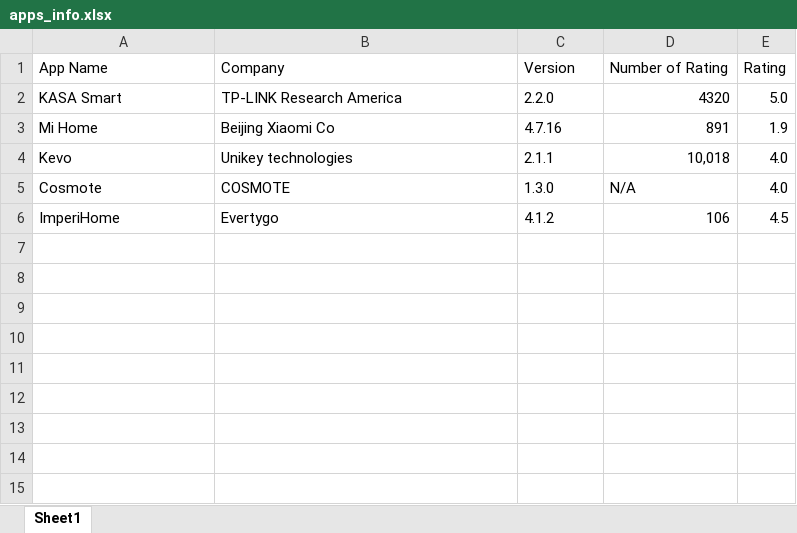
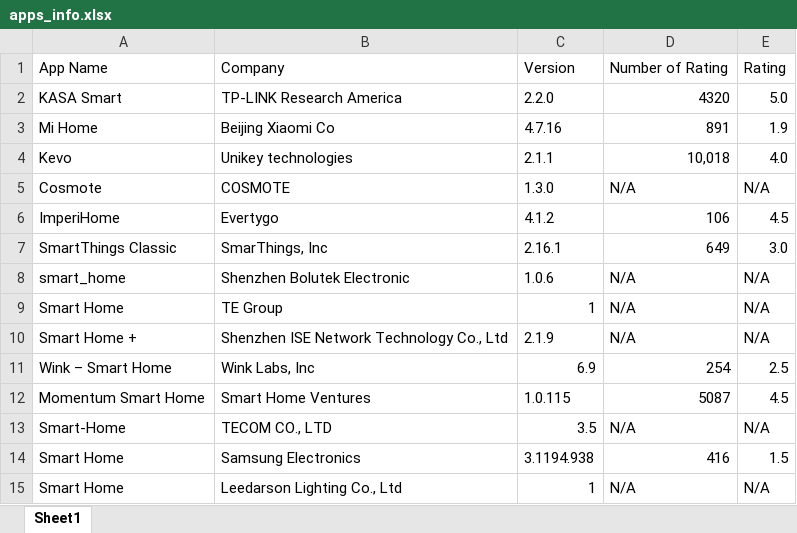
Before and after one commit to Saccharide/iOS-research, an Excel workbook: apps_info.xlsx, sheet Sheet1, drawn as a sheet; values as stored, in another font and other column widths than the file's, no borders; the diff names each change by its address in the sheet, - before the commit and + after, or states it on an @@ line.

Commit message:
Added more ios apps to research.

```diff
--- a/apps_info.xlsx (sheet Sheet1)
+++ b/apps_info.xlsx (sheet Sheet1)
-E5: 4.0
+E5: N/A
+row 7: SmartThings Classic | SmarThings, Inc | 2.16.1 | 649 | 3.0
+row 8: smart_home | Shenzhen Bolutek Electronic | 1.0.6 | N/A | N/A
+row 9: Smart Home | TE Group | 1 | N/A | N/A
+row 10: Smart Home + | Shenzhen ISE Network Technology Co., Ltd | 2.1.9 | N/A | N/A
+row 11: Wink – Smart Home | Wink Labs, Inc | 6.9 | 254 | 2.5
+row 12: Momentum Smart Home | Smart Home Ventures | 1.0.115 | 5087 | 4.5
+row 13: Smart-Home | TECOM CO., LTD | 3.5 | N/A | N/A
+row 14: Smart Home | Samsung Electronics | 3.1194.938 | 416 | 1.5
+row 15: Smart Home | Leedarson Lighting Co., Ltd | 1 | N/A | N/A
```
